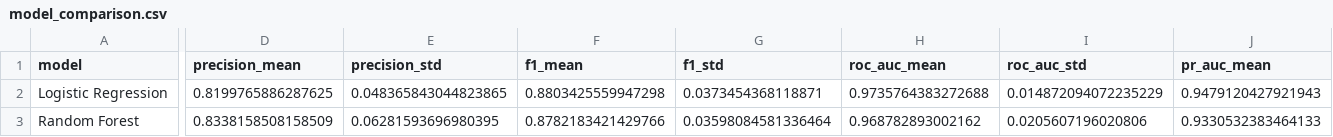
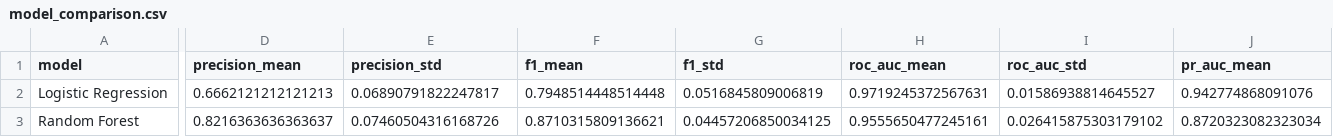
Before and after one commit to Sumukh-15/EduGaurd, a CSV file: ml/reports/model_comparison.csv, drawn as a sheet; only a part is shown, gaps mark what is left out; the diff covers the shown part only; the diff names each change by its address in the sheet, - before the commit and + after, or states it on an @@ line.

```diff
--- a/ml/reports/model_comparison.csv
+++ b/ml/reports/model_comparison.csv
-D2 (precision_mean): 0.8199765886287625
+D2 (precision_mean): 0.6662121212121213
-E2 (precision_std): 0.048365843044823865
+E2 (precision_std): 0.06890791822247817
-F2 (f1_mean): 0.8803425559947298
+F2 (f1_mean): 0.7948514448514448
-G2 (f1_std): 0.0373454368118871
+G2 (f1_std): 0.0516845809006819
-H2 (roc_auc_mean): 0.9735764383272688
+H2 (roc_auc_mean): 0.9719245372567631
-I2 (roc_auc_std): 0.014872094072235229
+I2 (roc_auc_std): 0.01586938814645527
-J2 (pr_auc_mean): 0.9479120427921943
+J2 (pr_auc_mean): 0.942774868091076
-D3 (precision_mean): 0.8338158508158509
+D3 (precision_mean): 0.8216363636363637
-E3 (precision_std): 0.06281593696980395
+E3 (precision_std): 0.07460504316168726
-F3 (f1_mean): 0.8782183421429766
+F3 (f1_mean): 0.8710315809136621
-G3 (f1_std): 0.03598084581336464
+G3 (f1_std): 0.04457206850034125
-H3 (roc_auc_mean): 0.968782893002162
+H3 (roc_auc_mean): 0.9555650477245161
-I3 (roc_auc_std): 0.0205607196020806
+I3 (roc_auc_std): 0.026415875303179102
-J3 (pr_auc_mean): 0.9330532383464133
+J3 (pr_auc_mean): 0.8720323082323034
```
Also changed, not shown: 1 added row and 36 edited cells elsewhere in this file, ml/reports/shap_global_summary.csv, 46 other files.
